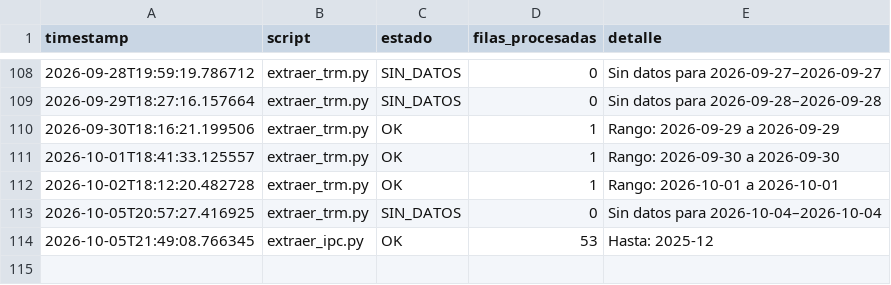
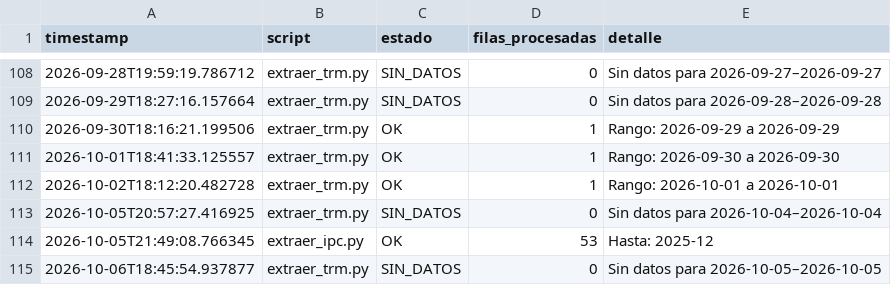
Before and after one commit to paloca05/Modelos-para-TRM-e-IPC, a CSV file: data/pipeline_log.csv, drawn as a sheet; only a part is shown, gaps mark what is left out.

```diff
--- a/data/pipeline_log.csv
+++ b/data/pipeline_log.csv
@@ -114 +114,2 @@ timestamp,script,estado,filas_procesadas,detalle
 2026-10-05T21:49:08.766345,extraer_ipc.py,OK,53,Hasta: 2025-12
+2026-10-06T18:45:54.937877,extraer_trm.py,SIN_DATOS,0,Sin datos para 2026-10-05–2026-10-05
```
